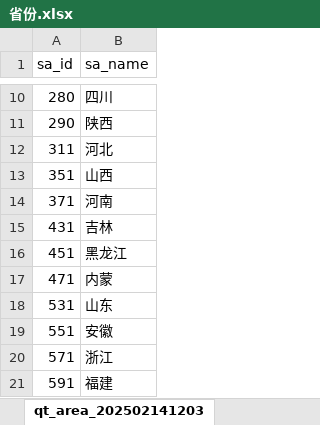
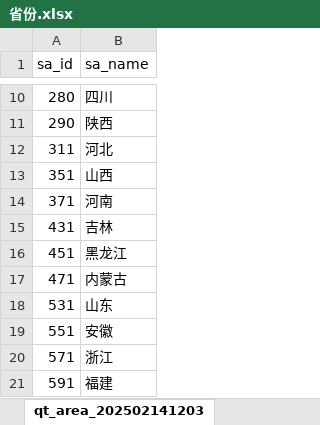
Before and after one commit to BigRouSong6/WorkPlace, an Excel workbook: PythonWorkPlace/spider/spidertest/图灵爬虫学习/tianmao.com/省份.xlsx, sheet qt_area_202502141203, drawn as a sheet; only a part is shown, gaps mark what is left out; values as stored, in another font and other column widths than the file's, no borders; the diff names each change by its address in the sheet, - before the commit and + after, or states it on an @@ line.

```diff
--- a/PythonWorkPlace/spider/spidertest/图灵爬虫学习/tianmao.com/省份.xlsx (sheet qt_area_202502141203)
+++ b/PythonWorkPlace/spider/spidertest/图灵爬虫学习/tianmao.com/省份.xlsx (sheet qt_area_202502141203)
-B17 (sa_name): 内蒙
+B17 (sa_name): 内蒙古
```
Also changed, not shown: 2 other files.
